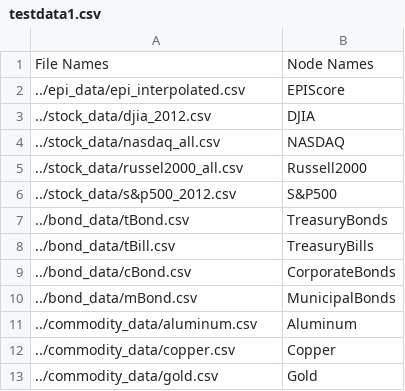
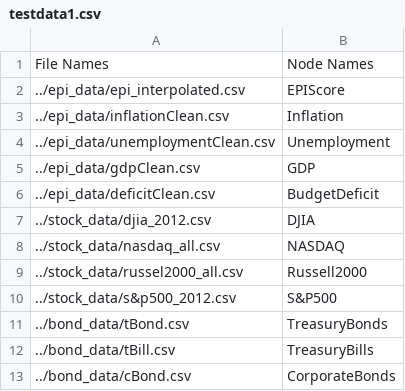
Before and after one commit to rohe5584/correlation-network-analysis, a CSV file: data_lists/testdata1.csv, drawn as a sheet; only a part is shown; the shorter side is filled out with more unchanged rows; the diff names each change by its address in the sheet, - before the commit and + after, or states it on an @@ line.

```diff
--- a/data_lists/testdata1.csv
+++ b/data_lists/testdata1.csv
+row 3: ../epi_data/inflationClean.csv | Inflation
+row 4: ../epi_data/unemploymentClean.csv | Unemployment
+row 5: ../epi_data/gdpClean.csv | GDP
+row 6: ../epi_data/deficitClean.csv | BudgetDeficit
```
Also changed, not shown: epi_data/gdpChangeClean.csv, 13 other files.
